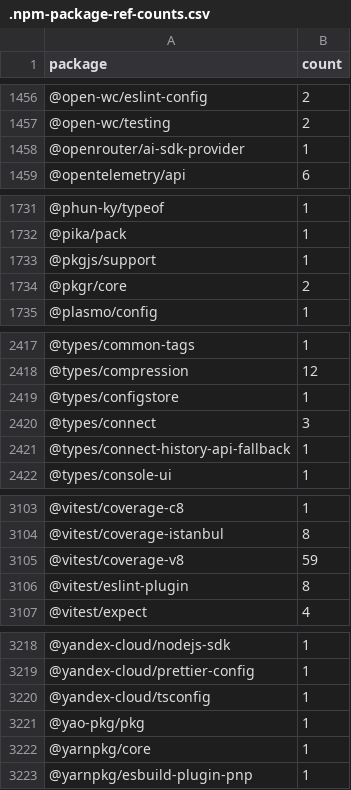
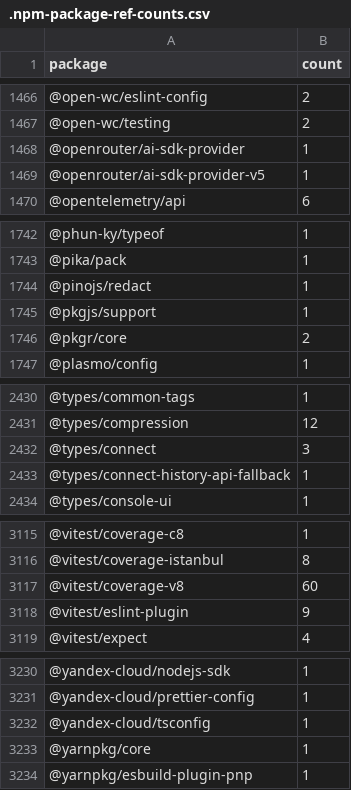
Before and after one commit to streetsidesoftware/cspell-dicts, a CSV file: dictionaries/npm/src/npm/.npm-package-ref-counts.csv, drawn as a sheet; only a part is shown, gaps mark what is left out; the diff covers the shown part only.

```diff
--- a/dictionaries/npm/src/npm/.npm-package-ref-counts.csv
+++ b/dictionaries/npm/src/npm/.npm-package-ref-counts.csv
@@ -1458,2 +1468,3 @@ package,count
 @openrouter/ai-sdk-provider,1
+@openrouter/ai-sdk-provider-v5,1
 @opentelemetry/api,6
@@ -1732,2 +1743,3 @@ package,count
 @pika/pack,1
+@pinojs/redact,1
 @pkgjs/support,1
@@ -2418,3 +2431,2 @@ package,count
 @types/compression,12
-@types/configstore,1
 @types/connect,3
@@ -3104,4 +3116,4 @@ package,count
 @vitest/coverage-istanbul,8
-@vitest/coverage-v8,59
-@vitest/eslint-plugin,8
+@vitest/coverage-v8,60
+@vitest/eslint-plugin,9
 @vitest/expect,4
@@ -3220,3 +3232,2 @@ package,count
 @yandex-cloud/tsconfig,1
-@yao-pkg/pkg,1
 @yarnpkg/core,1
```
Also changed, not shown: 17 added rows, 4 removed rows and 52 edited cells elsewhere in this file, 1 other file.
